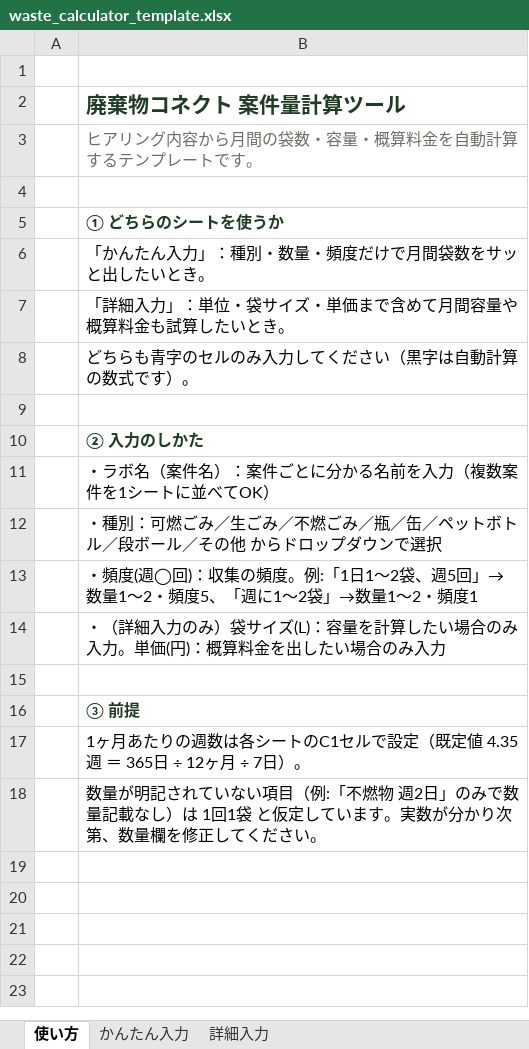
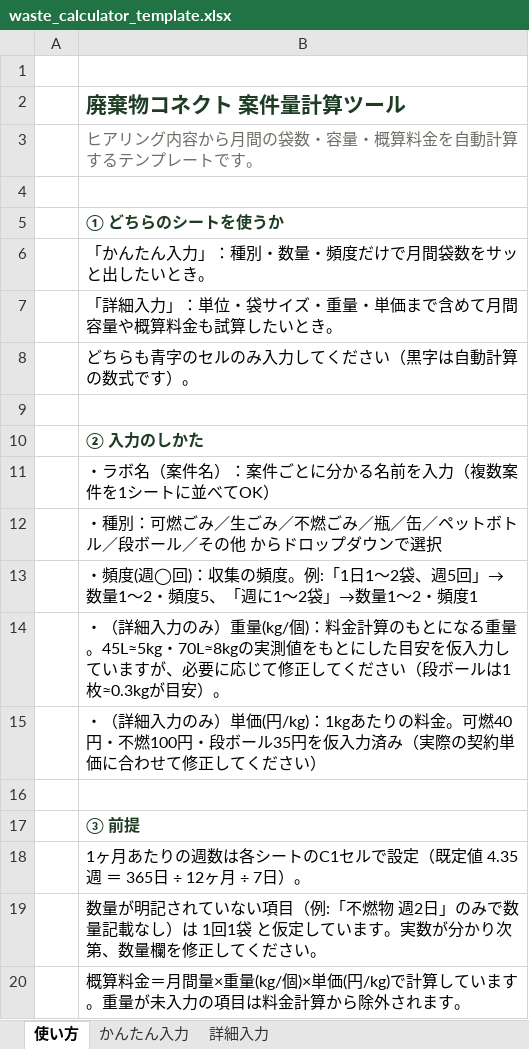
Before and after one commit to monomapblog-ui/sacure-automation, an Excel workbook: waste-calculator/waste_calculator_template.xlsx, sheet 使い方, drawn as a sheet; values as stored, in another font and other column widths than the file's, no borders; the diff names each change by its address in the sheet, - before the commit and + after, or states it on an @@ line.

```diff
--- a/waste-calculator/waste_calculator_template.xlsx (sheet 使い方)
+++ b/waste-calculator/waste_calculator_template.xlsx (sheet 使い方)
-B7: 「詳細入力」：単位・袋サイズ・単価まで含めて月間容量や概算料金も試算したいとき。
+B7: 「詳細入力」：単位・袋サイズ・重量・単価まで含めて月間容量や概算料金も試算したいとき。
-B14: …力のみ）袋サイズ(L)：容量を計算したい場合のみ入力。単価(円)：概算料金を出したい場合のみ入力
+B14: …力のみ）重量(kg/個)：料金計算のもとになる重量。45L≈5kg・70L≈8kgの実測値をもとにした目安を仮入力していますが、必要に応じて修正してください（段ボールは1枚≈0.3kgが目安）。
+row 15:  | ・（詳細入力のみ）単価(円/kg)：1kgあたりの料金。可燃40円・不燃100円・段ボール35円を仮入力済み（実際の契約単価に合わせて修正してください）
+row 20:  | 概算料金＝月間量×重量(kg/個)×単価(円/kg)で計算しています。重量が未入力の項目は料金計算から除外されます。
```
Also changed, not shown: sheet 詳細入力, 3 other files.
